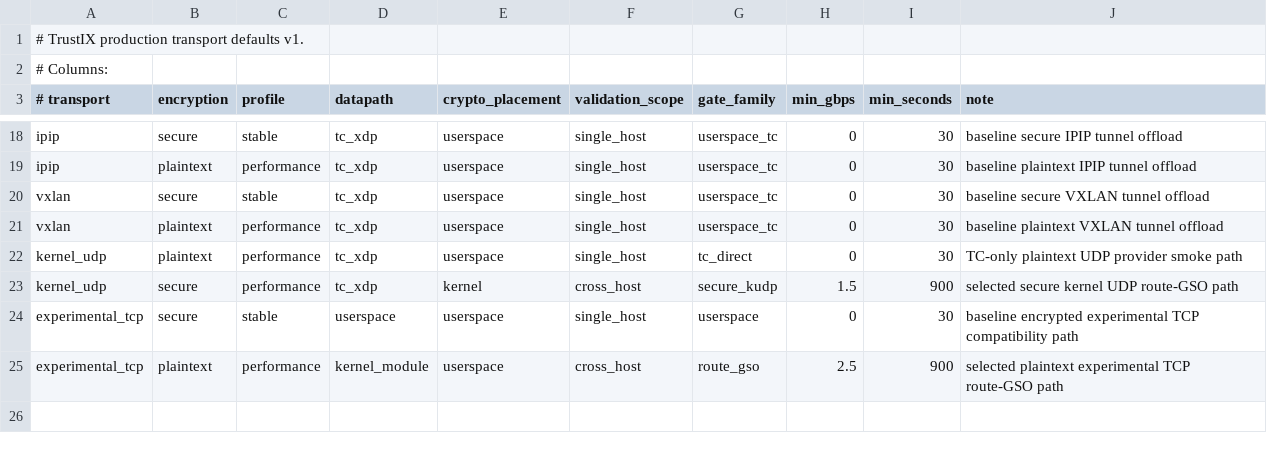
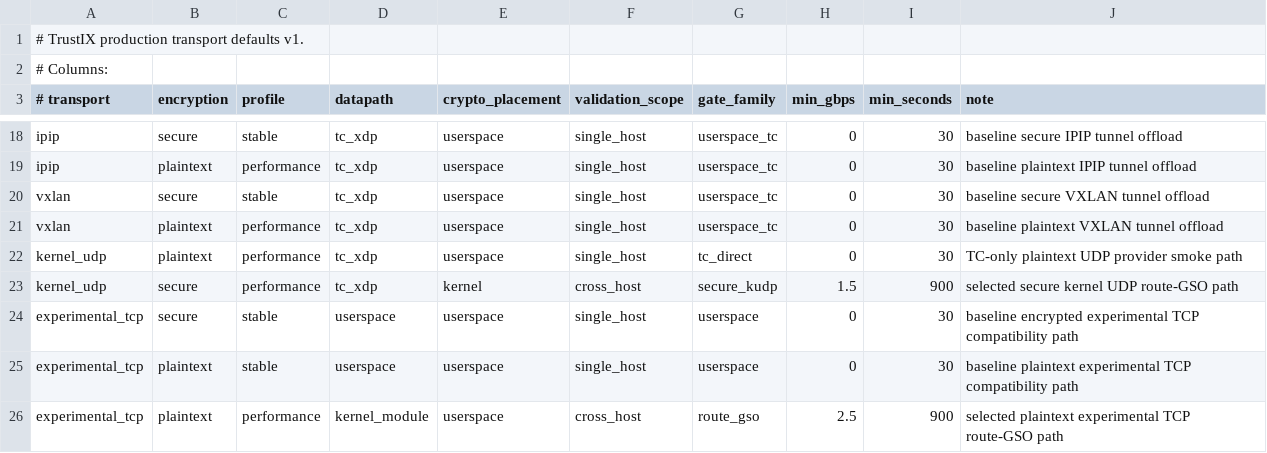
Before and after one commit to Unicode01/TrustIX, a TSV file: scripts/production-transport-defaults.tsv, drawn as a sheet; only a part is shown, gaps mark what is left out; the diff names each change by its address in the sheet, - before the commit and + after, or states it on an @@ line.

Commit message:
Validate production transport default structure

```diff
--- a/scripts/production-transport-defaults.tsv
+++ b/scripts/production-transport-defaults.tsv
+row 25: experimental_tcp | plaintext | stable | userspace | userspace | single_host | userspace | 0 | 30 | baseline plaintext experimental TCP compatibility path
```
Also changed, not shown: 1 other file.
